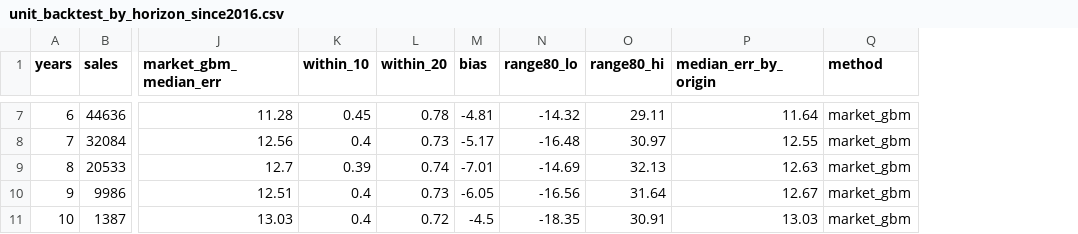
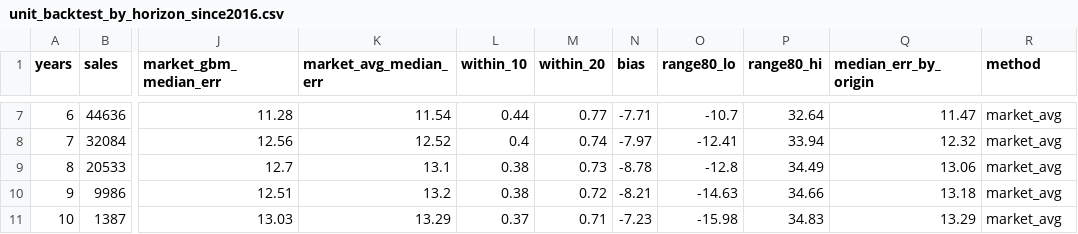
Before and after one commit to yix-teng/iPad-games-, a CSV file: sg-property-forecast/outputs/unit_backtest_by_horizon_since2016.csv, drawn as a sheet; only a part is shown, gaps mark what is left out; addresses are those after the commit; the diff covers the shown part only; the diff names each change by its address in the sheet, - before the commit and + after, or states it on an @@ line.

```diff
--- a/sg-property-forecast/outputs/unit_backtest_by_horizon_since2016.csv
+++ b/sg-property-forecast/outputs/unit_backtest_by_horizon_since2016.csv
+column K (market_avg_median_err), rows 7-11: 11.54 | 12.52 | 13.1 | 13.2 | 13.29
-L7 (within_10): 0.45
+L7 (within_10): 0.44
-M7 (within_20): 0.78
+M7 (within_20): 0.77
-N7 (bias): -4.81
+N7 (bias): -7.71
-O7 (range80_lo): -14.32
+O7 (range80_lo): -10.7
-P7 (range80_hi): 29.11
+P7 (range80_hi): 32.64
-Q7 (median_err_by_origin): 11.64
+Q7 (median_err_by_origin): 11.47
-R7:R11 (method): market_gbm
+R7:R11 (method): market_avg
-M8 (within_20): 0.73
+M8 (within_20): 0.74
-N8 (bias): -5.17
+N8 (bias): -7.97
-O8 (range80_lo): -16.48
+O8 (range80_lo): -12.41
-P8 (range80_hi): 30.97
+P8 (range80_hi): 33.94
-Q8 (median_err_by_origin): 12.55
+Q8 (median_err_by_origin): 12.32
-L9 (within_10): 0.39
+L9 (within_10): 0.38
-M9 (within_20): 0.74
+M9 (within_20): 0.73
-N9 (bias): -7.01
+N9 (bias): -8.78
-O9 (range80_lo): -14.69
+O9 (range80_lo): -12.8
-P9 (range80_hi): 32.13
+P9 (range80_hi): 34.49
-Q9 (median_err_by_origin): 12.63
+Q9 (median_err_by_origin): 13.06
-L10 (within_10): 0.4
+L10 (within_10): 0.38
-M10 (within_20): 0.73
+M10 (within_20): 0.72
-N10 (bias): -6.05
+N10 (bias): -8.21
-O10 (range80_lo): -16.56
+O10 (range80_lo): -14.63
-P10 (range80_hi): 31.64
+P10 (range80_hi): 34.66
-Q10 (median_err_by_origin): 12.67
+Q10 (median_err_by_origin): 13.18
-L11 (within_10): 0.4
+L11 (within_10): 0.37
-M11 (within_20): 0.72
+M11 (within_20): 0.71
-N11 (bias): -4.5
+N11 (bias): -7.23
-O11 (range80_lo): -18.35
+O11 (range80_lo): -15.98
-P11 (range80_hi): 30.91
+P11 (range80_hi): 34.83
-Q11 (median_err_by_origin): 13.03
+Q11 (median_err_by_origin): 13.29
```
Also changed, not shown: 34 edited cells elsewhere in this file, sg-property-forecast/outputs/ec_backtest.csv, sg-property-forecast/outputs/launch_forecast_backtest.csv, 9 other files.
